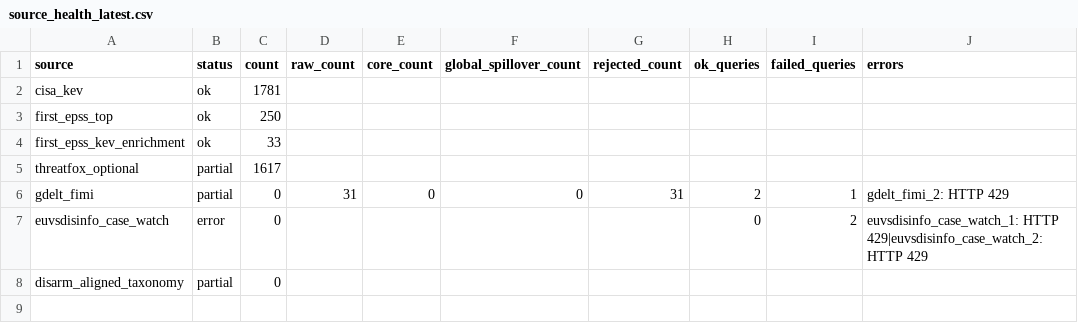
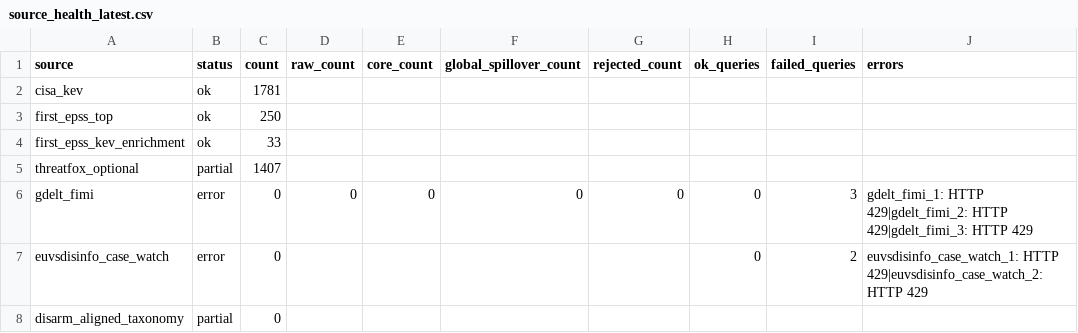
Before and after one commit to mowlsint/mard-hybrid-telemetry, a CSV file: public/downloads/source_health_latest.csv, drawn as a sheet.

```diff
--- a/public/downloads/source_health_latest.csv
+++ b/public/downloads/source_health_latest.csv
@@ -4,4 +4,4 @@ first_epss_top,ok,250,,,,,,,
 first_epss_kev_enrichment,ok,33,,,,,,,
-threatfox_optional,partial,1617,,,,,,,
-gdelt_fimi,partial,0,31,0,0,31,2,1,gdelt_fimi_2: HTTP 429
+threatfox_optional,partial,1407,,,,,,,
+gdelt_fimi,error,0,0,0,0,0,0,3,gdelt_fimi_1: HTTP 429|gdelt_fimi_2: HTTP 429|gdelt_fimi_3: HTTP 429
 euvsdisinfo_case_watch,error,0,,,,,0,2,euvsdisinfo_case_watch_1: HTTP 429|euvsdisinfo_case_watch_2: HTTP 429
```
Also changed, not shown: 10 other files.
